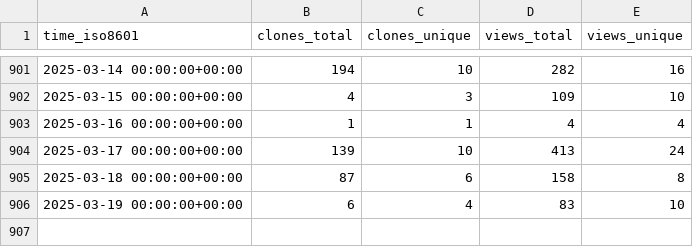
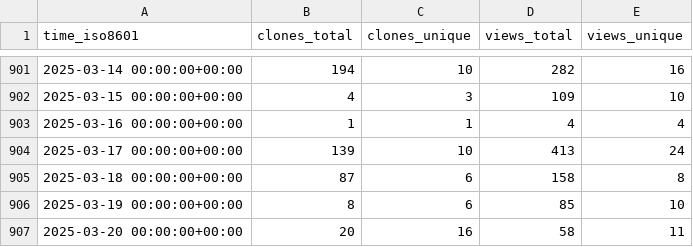
Before and after one commit to dylansdaniels/hnn_tracking_test, a CSV file: jonescompneurolab/hnn-core/ghrs-data/views_clones_aggregate.csv, drawn as a sheet; only a part is shown, gaps mark what is left out.

```diff
--- a/jonescompneurolab/hnn-core/ghrs-data/views_clones_aggregate.csv
+++ b/jonescompneurolab/hnn-core/ghrs-data/views_clones_aggregate.csv
@@ -905,2 +905,3 @@ time_iso8601,clones_total,clones_unique,views_total,views_unique
 2025-03-18 00:00:00+00:00,87,6,158,8
-2025-03-19 00:00:00+00:00,6,4,83,10
+2025-03-19 00:00:00+00:00,8,6,85,10
+2025-03-20 00:00:00+00:00,20,16,58,11
```
Also changed, not shown: 1 other file.
